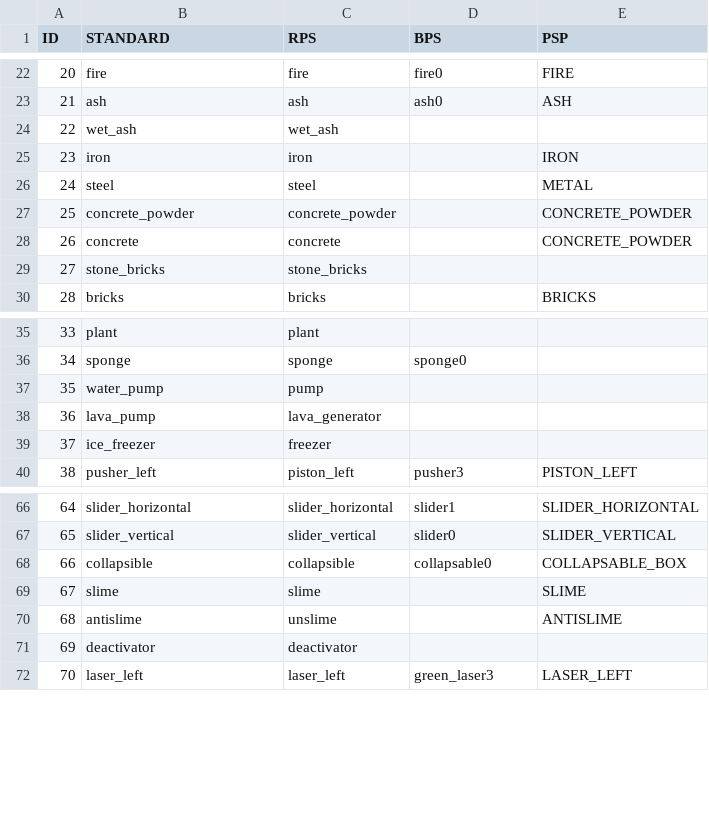
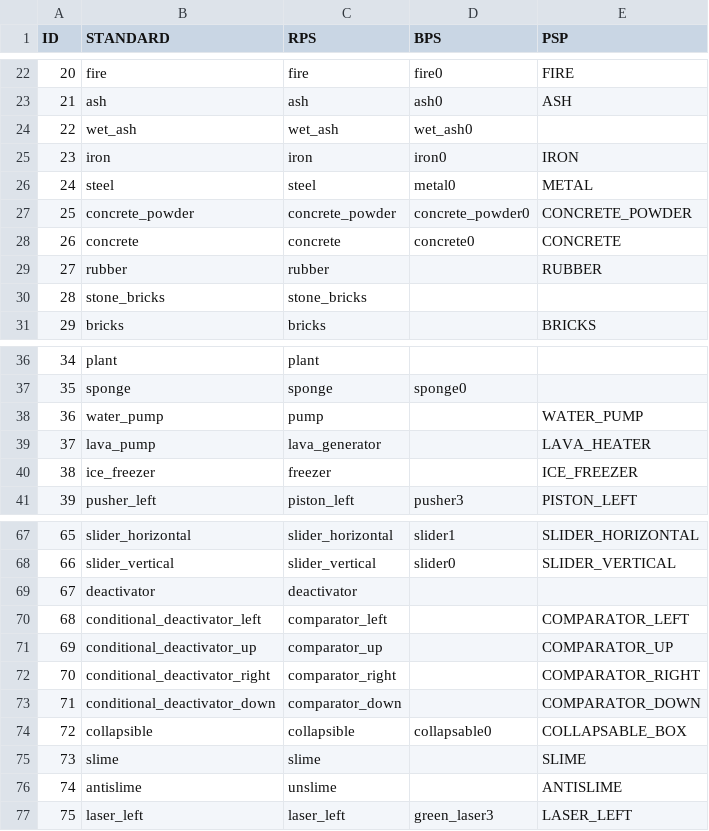
Before and after one commit to spsquared/PixSim-API, a CSV file: src/multiplayer/pixsimpixelslookup.csv, drawn as a sheet; only a part is shown, gaps mark what is left out; addresses are those after the commit; the diff covers the shown part only; the diff names each change by its address in the sheet, - before the commit and + after, or states it on an @@ line.

Commit message:
more pixsim and fixes

```diff
--- a/src/multiplayer/pixsimpixelslookup.csv
+++ b/src/multiplayer/pixsimpixelslookup.csv
-D24 (BPS): (empty)
+D24 (BPS): wet_ash0
-D25 (BPS): (empty)
+D25 (BPS): iron0
-D26 (BPS): (empty)
+D26 (BPS): metal0
-D27 (BPS): (empty)
+D27 (BPS): concrete_powder0
-D28 (BPS): (empty)
+D28 (BPS): concrete0
-E28 (PSP): CONCRETE_POWDER
+E28 (PSP): CONCRETE
+row 29: 27 | rubber | rubber |  | RUBBER
@@ column A (ID) renumbered from row 30 down @@
-E38 (PSP): (empty)
+E38 (PSP): WATER_PUMP
-E39 (PSP): (empty)
+E39 (PSP): LAVA_HEATER
-E40 (PSP): (empty)
+E40 (PSP): ICE_FREEZER
@@ row 71 moved to row 69: 67 @@
+row 70: 68 | conditional_deactivator_left | comparator_left |  | COMPARATOR_LEFT
+row 71: 69 | conditional_deactivator_up | comparator_up |  | COMPARATOR_UP
+row 72: 70 | conditional_deactivator_right | comparator_right |  | COMPARATOR_RIGHT
+row 73: 71 | conditional_deactivator_down | comparator_down |  | COMPARATOR_DOWN
```
Also changed, not shown: 3 added rows, 4 moved rows and 5 edited cells elsewhere in this file, 9 other files.
